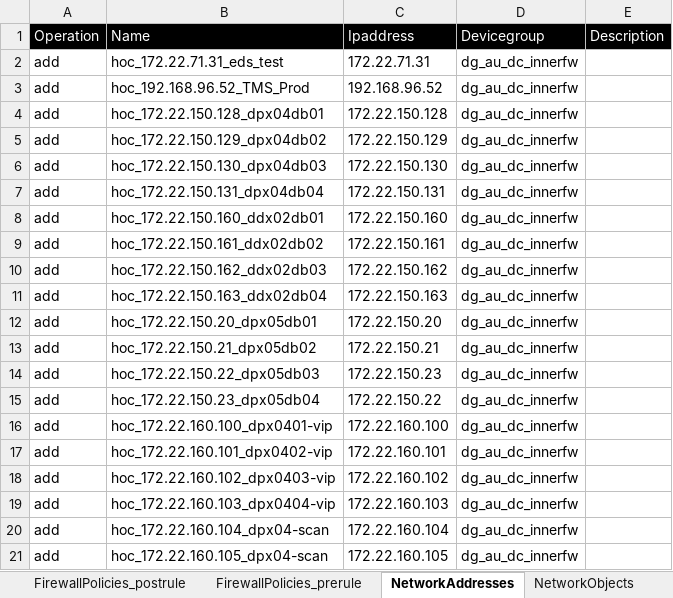
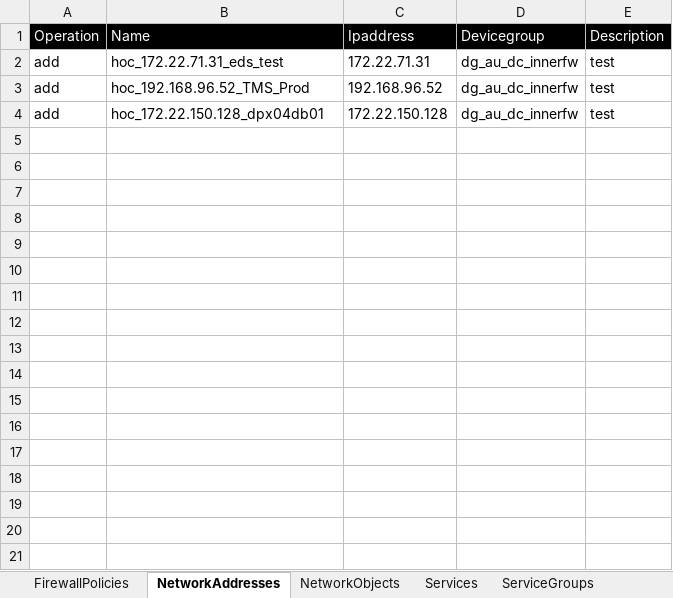
Before and after one commit to kevinhuy/panorama, an Excel workbook: variables/configuration-Final.xlsx, sheet NetworkAddresses, drawn as a sheet; only a part is shown; values as stored, in another font and other column widths than the file's, no borders; the diff covers the shown part only; the diff names each change by its address in the sheet, - before the commit and + after, or states it on an @@ line.

```diff
--- a/variables/configuration-Final.xlsx (sheet NetworkAddresses)
+++ b/variables/configuration-Final.xlsx (sheet NetworkAddresses)
-sheet tab: FirewallPolicies_prerule
+sheet tab: FirewallPolicies
-sheet tab: FirewallPolicies_postrule
-E2:E4: (empty)
+E2:E4: test
-row 5: add | hoc_172.22.150.129_dpx04db02 | 172.22.150.129 | dg_au_dc_innerfw
-row 6: add | hoc_172.22.150.130_dpx04db03 | 172.22.150.130 | dg_au_dc_innerfw
-row 7: add | hoc_172.22.150.131_dpx04db04 | 172.22.150.131 | dg_au_dc_innerfw
-row 8: add | hoc_172.22.150.160_ddx02db01 | 172.22.150.160 | dg_au_dc_innerfw
-row 9: add | hoc_172.22.150.161_ddx02db02 | 172.22.150.161 | dg_au_dc_innerfw
-row 10: add | hoc_172.22.150.162_ddx02db03 | 172.22.150.162 | dg_au_dc_innerfw
-row 11: add | hoc_172.22.150.163_ddx02db04 | 172.22.150.163 | dg_au_dc_innerfw
-row 12: add | hoc_172.22.150.20_dpx05db01 | 172.22.150.20 | dg_au_dc_innerfw
-row 13: add | hoc_172.22.150.21_dpx05db02 | 172.22.150.21 | dg_au_dc_innerfw
-row 14: add | hoc_172.22.150.22_dpx05db03 | 172.22.150.23 | dg_au_dc_innerfw
-row 15: add | hoc_172.22.150.23_dpx05db04 | 172.22.150.22 | dg_au_dc_innerfw
-row 16: add | hoc_172.22.160.100_dpx0401-vip | 172.22.160.100 | dg_au_dc_innerfw
-row 17: add | hoc_172.22.160.101_dpx0402-vip | 172.22.160.101 | dg_au_dc_innerfw
-row 18: add | hoc_172.22.160.102_dpx0403-vip | 172.22.160.102 | dg_au_dc_innerfw
-row 19: add | hoc_172.22.160.103_dpx0404-vip | 172.22.160.103 | dg_au_dc_innerfw
-row 20: add | hoc_172.22.160.104_dpx04-scan | 172.22.160.104 | dg_au_dc_innerfw
-row 21: add | hoc_172.22.160.105_dpx04-scan | 172.22.160.105 | dg_au_dc_innerfw
```
Also changed, not shown: 125 removed rows elsewhere in this sheet, sheet Services, sheet NetworkObjects, sheet FirewallPolicies, variables/configuration.xlsx, 29 other files.
